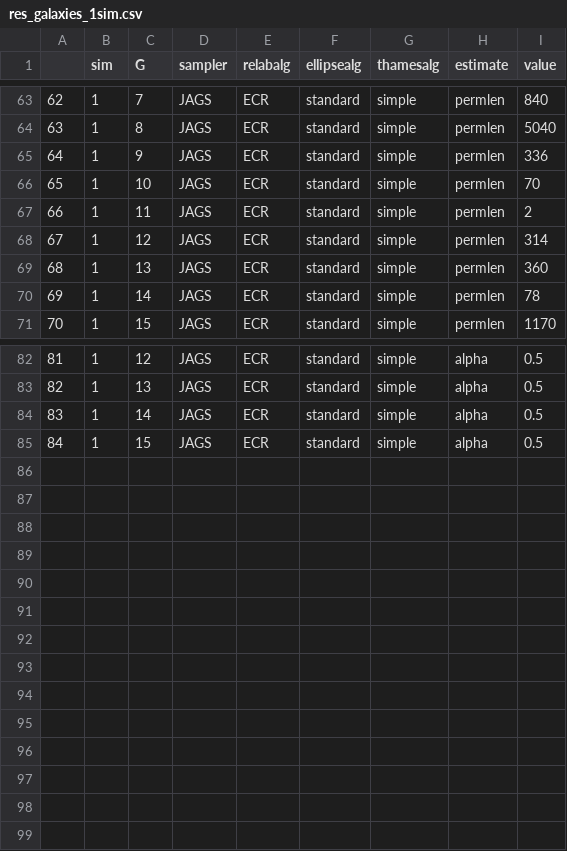
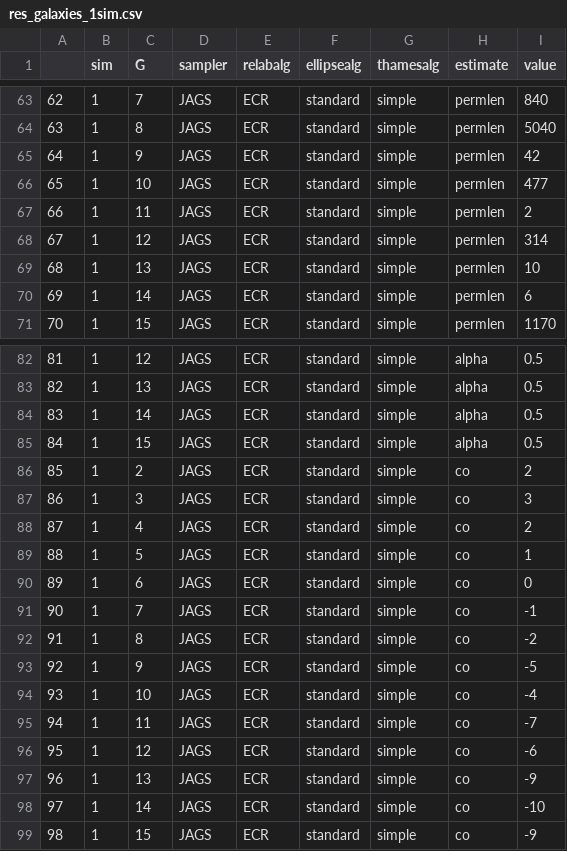
Before and after one commit to M-crypto645/thames-mixture-models, a CSV file: data/res_galaxies_1sim.csv, drawn as a sheet; only a part is shown, gaps mark what is left out; the diff covers the shown part only.

```diff
--- a/data/res_galaxies_1sim.csv
+++ b/data/res_galaxies_1sim.csv
@@ -64,8 +64,8 @@
 "63","1","8","JAGS","ECR","standard","simple","permlen","5040"
-"64","1","9","JAGS","ECR","standard","simple","permlen","336"
-"65","1","10","JAGS","ECR","standard","simple","permlen","70"
+"64","1","9","JAGS","ECR","standard","simple","permlen","42"
+"65","1","10","JAGS","ECR","standard","simple","permlen","477"
 "66","1","11","JAGS","ECR","standard","simple","permlen","2"
 "67","1","12","JAGS","ECR","standard","simple","permlen","314"
-"68","1","13","JAGS","ECR","standard","simple","permlen","360"
-"69","1","14","JAGS","ECR","standard","simple","permlen","78"
+"68","1","13","JAGS","ECR","standard","simple","permlen","10"
+"69","1","14","JAGS","ECR","standard","simple","permlen","6"
 "70","1","15","JAGS","ECR","standard","simple","permlen","1170"
@@ -85 +85,15 @@
 "84","1","15","JAGS","ECR","standard","simple","alpha","0.5"
+"85","1","2","JAGS","ECR","standard","simple","co","2"
+"86","1","3","JAGS","ECR","standard","simple","co","3"
+"87","1","4","JAGS","ECR","standard","simple","co","2"
+"88","1","5","JAGS","ECR","standard","simple","co","1"
+"89","1","6","JAGS","ECR","standard","simple","co","0"
+"90","1","7","JAGS","ECR","standard","simple","co","-1"
+"91","1","8","JAGS","ECR","standard","simple","co","-2"
+"92","1","9","JAGS","ECR","standard","simple","co","-5"
+"93","1","10","JAGS","ECR","standard","simple","co","-4"
+"94","1","11","JAGS","ECR","standard","simple","co","-7"
+"95","1","12","JAGS","ECR","standard","simple","co","-6"
+"96","1","13","JAGS","ECR","standard","simple","co","-9"
+"97","1","14","JAGS","ECR","standard","simple","co","-10"
+"98","1","15","JAGS","ECR","standard","simple","co","-9"
```
Also changed, not shown: 11 edited cells elsewhere in this file, 36 other files.
